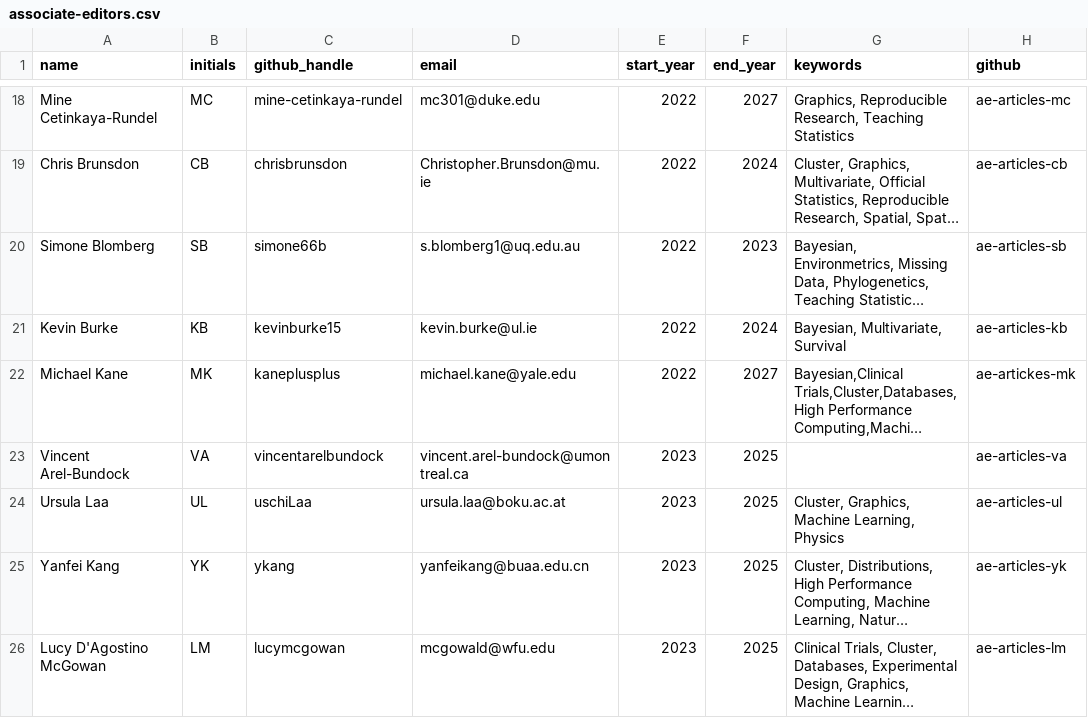
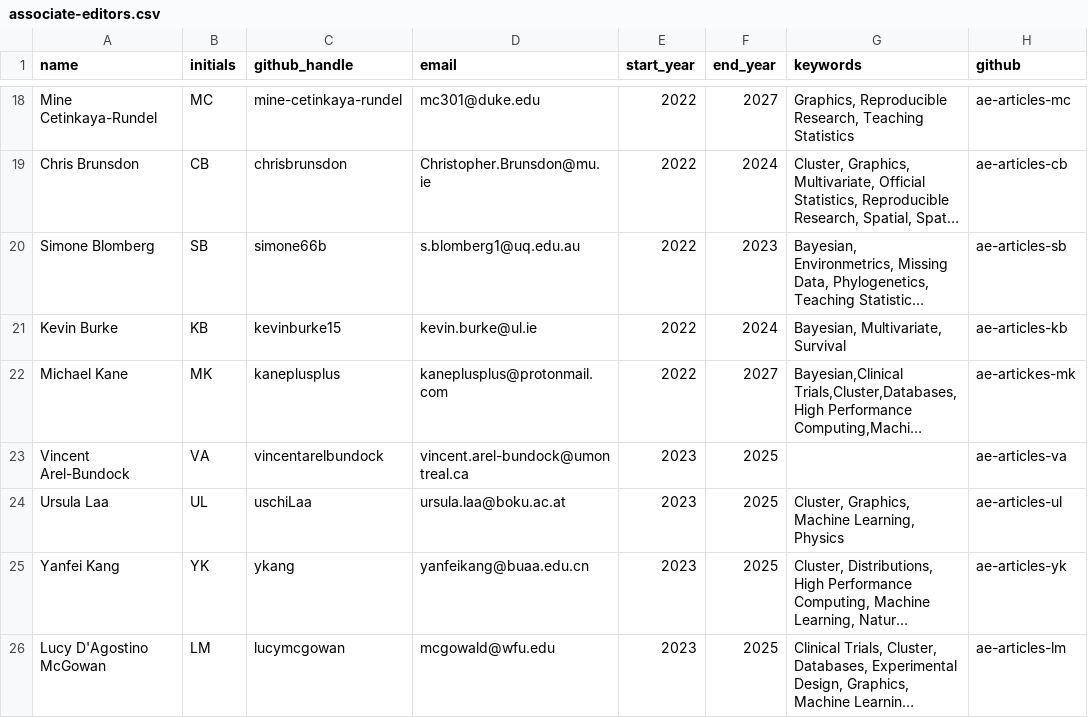
Before and after one commit to rjournal/rj, a CSV file: inst/associate-editors.csv, drawn as a sheet; only a part is shown, gaps mark what is left out; long unchanged cells end in …; the diff names each change by its address in the sheet, - before the commit and + after, or states it on an @@ line.

Commit message:
Updated MK email address

```diff
--- a/inst/associate-editors.csv
+++ b/inst/associate-editors.csv
-D22 (email): michael.kane@yale.edu
+D22 (email): kaneplusplus@protonmail.com
```
